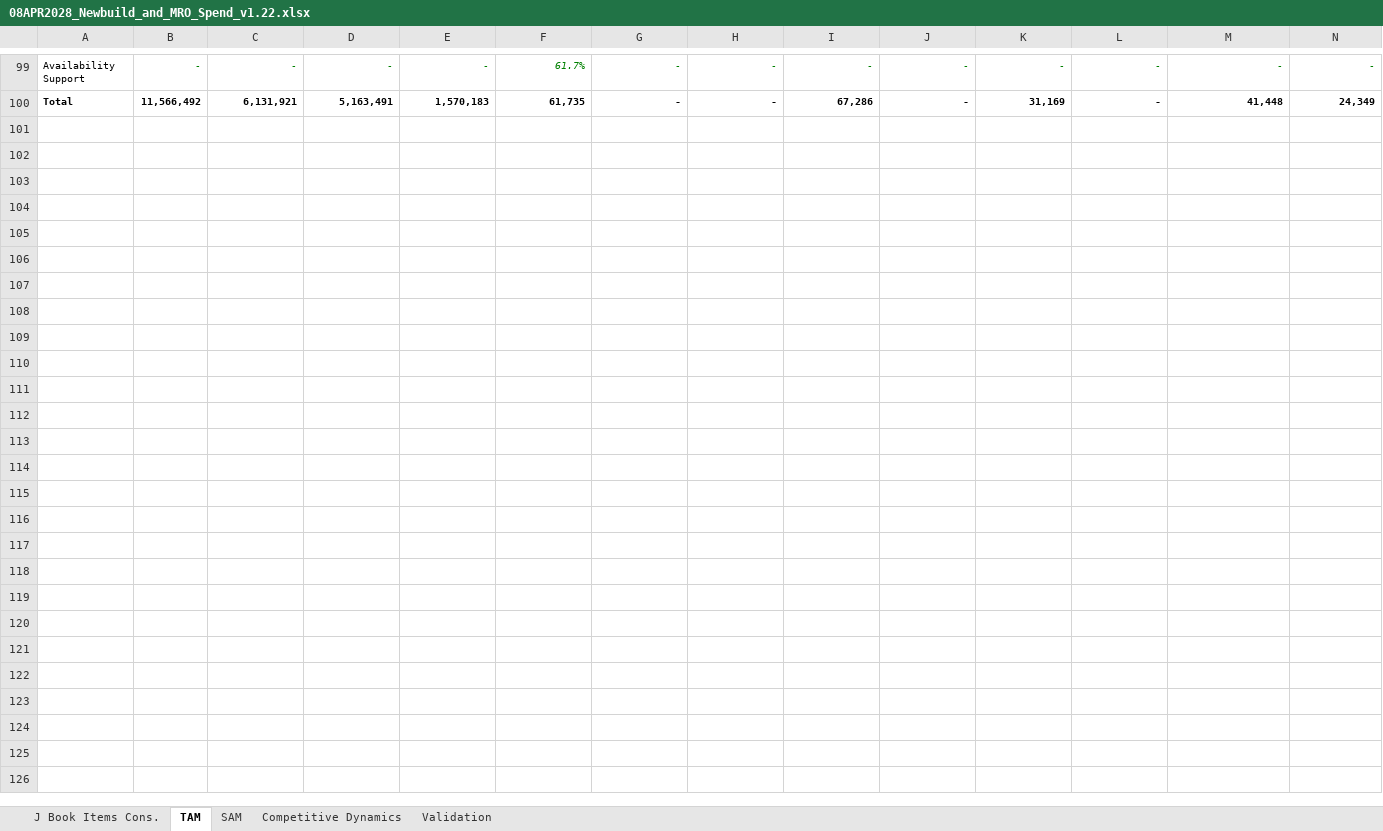
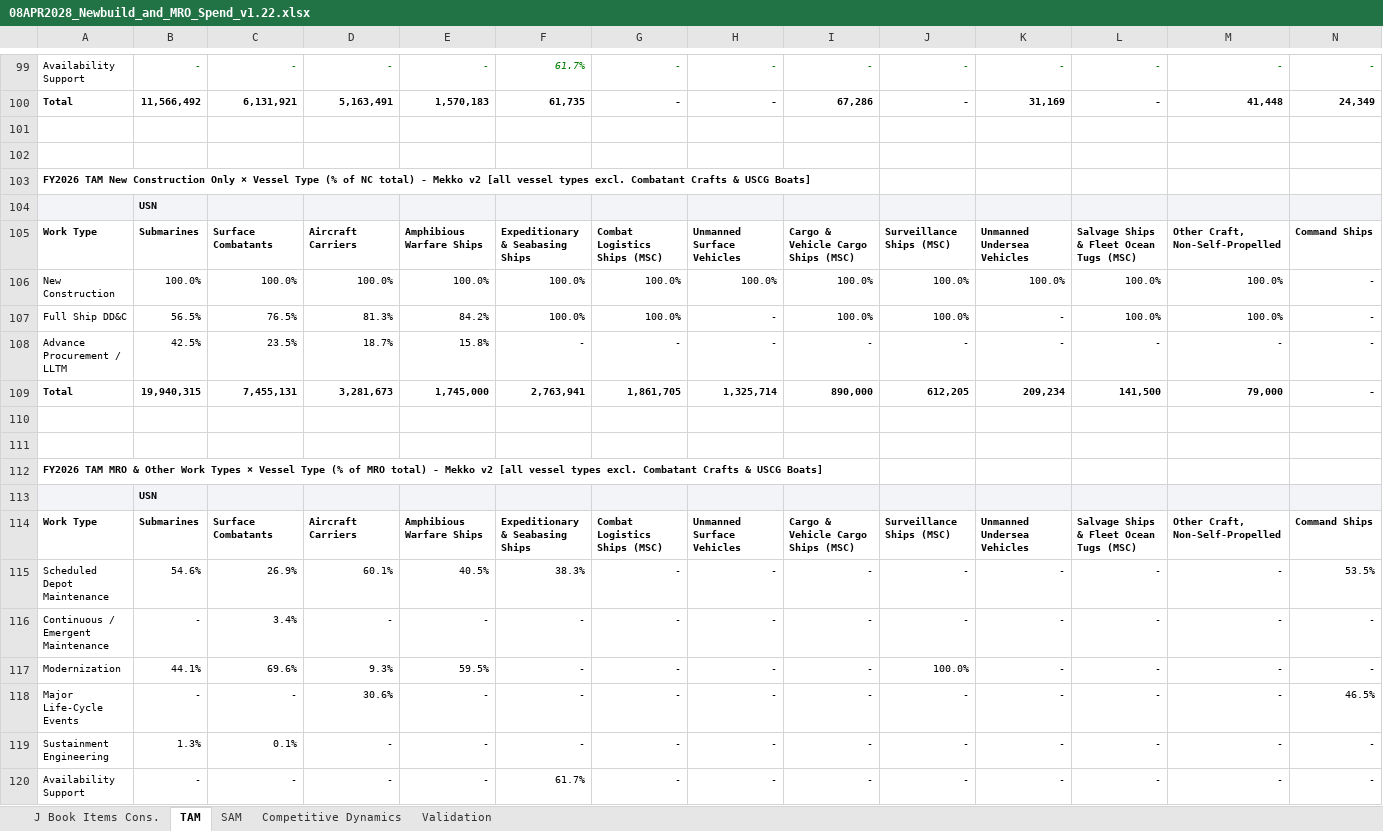
Before and after one commit to toole-brendan/buildco3, an Excel workbook: output/08APR2028_Newbuild_and_MRO_Spend_v1.22.xlsx, sheet TAM, drawn as a sheet; only a part is shown, gaps mark what is left out; values as stored, in another font and other column widths than the file's, no borders; rows hold the shown columns only; the diff covers the shown part only; the diff names each change by its address in the sheet, - before the commit and + after, or states it on an @@ line.

```diff
--- a/output/08APR2028_Newbuild_and_MRO_Spend_v1.22.xlsx (sheet TAM)
+++ b/output/08APR2028_Newbuild_and_MRO_Spend_v1.22.xlsx (sheet TAM)
+row 101: (empty)
+row 102: (empty)
+row 103: FY2026 TAM New Construction Only × Vessel Type (% of NC total) - Mekko v2 [all vessel types excl. Combatant Crafts & USCG Boats]
+row 104:  | USN
+row 105: Work Type | Submarines | Surface Combatants | Aircraft Carriers | Amphibious Warfare Ships | Expeditionary & Seabasing Ships | Combat Logistics Ships (MSC) | Unmanned Surface Vehicles | Cargo & Vehicle Cargo Ships (MSC) | Surveillance Ships (MSC) | Unmanned Undersea Vehicles | Salvage Ships & Fleet Ocean Tugs (MSC) | Other Craft, Non-Self-Propelled | Command Ships
+row 106: New Construction | 100.0% | 100.0% | 100.0% | 100.0% | 100.0% | 100.0% | 100.0% | 100.0% | 100.0% | 100.0% | 100.0% | 100.0% | -
+row 107: Full Ship DD&C | 56.5% | 76.5% | 81.3% | 84.2% | 100.0% | 100.0% | - | 100.0% | 100.0% | - | 100.0% | 100.0% | -
+row 108: Advance Procurement / LLTM | 42.5% | 23.5% | 18.7% | 15.8% | - | - | - | - | - | - | - | - | -
+row 109: Total | 19,940,315 | 7,455,131 | 3,281,673 | 1,745,000 | 2,763,941 | 1,861,705 | 1,325,714 | 890,000 | 612,205 | 209,234 | 141,500 | 79,000 | -
+row 110: (empty)
+row 111: (empty)
+row 112: FY2026 TAM MRO & Other Work Types × Vessel Type (% of MRO total) - Mekko v2 [all vessel types excl. Combatant Crafts & USCG Boats]
+row 113:  | USN
+row 114: Work Type | Submarines | Surface Combatants | Aircraft Carriers | Amphibious Warfare Ships | Expeditionary & Seabasing Ships | Combat Logistics Ships (MSC) | Unmanned Surface Vehicles | Cargo & Vehicle Cargo Ships (MSC) | Surveillance Ships (MSC) | Unmanned Undersea Vehicles | Salvage Ships & Fleet Ocean Tugs (MSC) | Other Craft, Non-Self-Propelled | Command Ships
+row 115: Scheduled Depot Maintenance | 54.6% | 26.9% | 60.1% | 40.5% | 38.3% | - | - | - | - | - | - | - | 53.5%
+row 116: Continuous / Emergent Maintenance | - | 3.4% | - | - | - | - | - | - | - | - | - | - | -
+row 117: Modernization | 44.1% | 69.6% | 9.3% | 59.5% | - | - | - | - | 100.0% | - | - | - | -
+row 118: Major Life-Cycle Events | - | - | 30.6% | - | - | - | - | - | - | - | - | - | 46.5%
+row 119: Sustainment Engineering | 1.3% | 0.1% | - | - | - | - | - | - | - | - | - | - | -
+row 120: Availability Support | - | - | - | - | 61.7% | - | - | - | - | - | - | - | -
```
Also changed, not shown: 22 added rows and 3 edited cells elsewhere in this sheet, sheet SAM, 25 other files.
